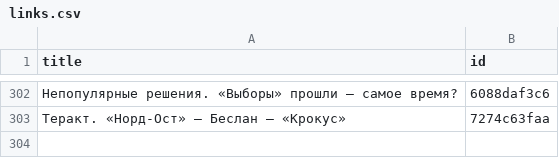
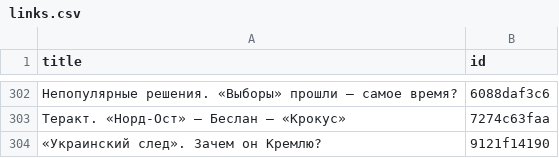
Before and after one commit to dmitriev-alex/signal-archive, a CSV file: _data/links.csv, drawn as a sheet; only a part is shown, gaps mark what is left out.

```diff
--- a/_data/links.csv
+++ b/_data/links.csv
@@ -303 +303,2 @@ title,id
 "Теракт. «Норд-Ост» — Беслан — «Крокус»",7274c63faa
+"«Украинский след». Зачем он Кремлю?",9121f14190
```
